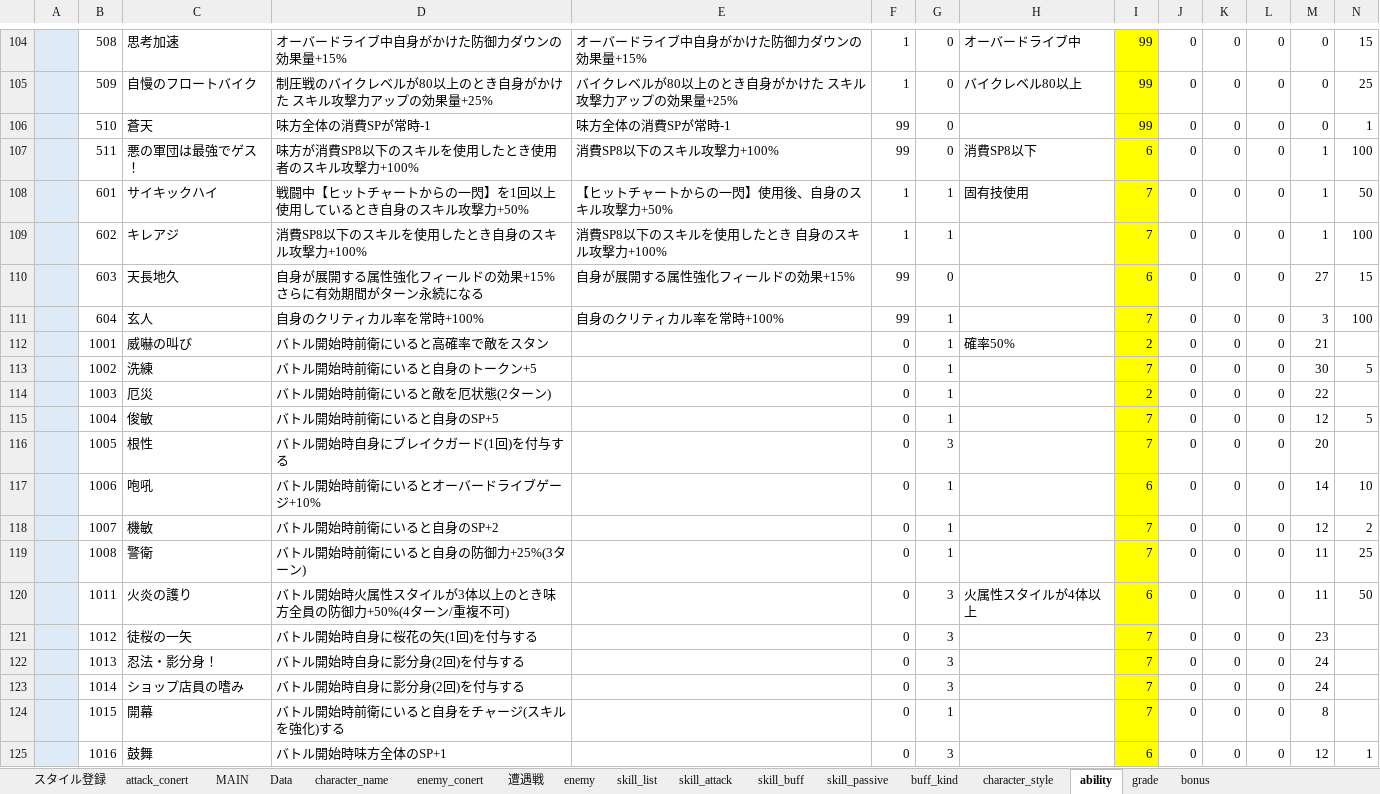
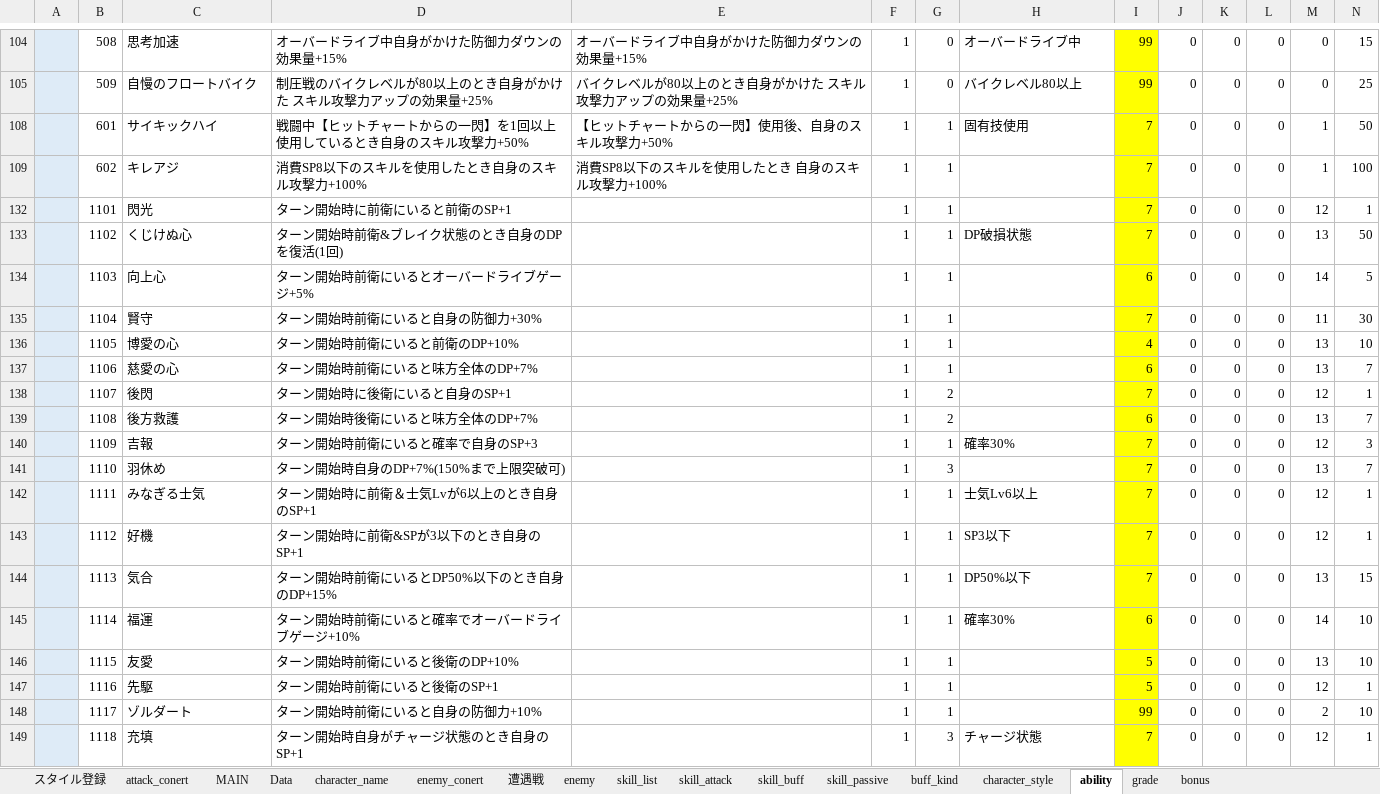
Before and after one commit to reliruleru00/hevburn, an Excel workbook: postgres.xlsm, sheet ability, drawn as a sheet; only a part is shown, gaps mark what is left out; the shorter side is filled out with more unchanged rows; values as stored, in another font and other column widths than the file's, no borders; charts and pictures not drawn; rows hold the shown columns only; the diff covers the shown part only; the diff names each change by its address in the sheet, - before the commit and + after, or states it on an @@ line.

```diff
--- a/postgres.xlsm (sheet ability)
+++ b/postgres.xlsm (sheet ability)
@@ row 106 hidden:  | 510 | 蒼天 | 味方全体の消費SPが常時-1 | 味方全体の消費SPが常時-1 | 99 | 0 |  | 99 | 0 | 0 | 0 | 0 | 1 @@
@@ row 107 hidden:  | 511 | 悪の軍団は最強でゲス！ | 味方が消費SP8以下のスキルを使用したとき使用者のスキル攻撃力+100% | 消費SP8以下のスキル攻撃力+100% | 99 | 0 | 消費SP8以下 | 6 | 0 | 0 | 0 | 1 | 100 @@
@@ row 110 hidden:  | 603 | 天長地久 | 自身が展開する属性強化フィールドの効果+15%さらに有効期間がターン永続になる | 自身が展開する属性強化フィールドの効果+15% | 99 | 0 |  | 6 | 0 | 0 | 0 | 27 | 15 @@
@@ row 111 hidden:  | 604 | 玄人 | 自身のクリティカル率を常時+100% | 自身のクリティカル率を常時+100% | 99 | 1 |  | 7 | 0 | 0 | 0 | 3 | 100 @@
@@ row 112 hidden:  | 1001 | 威嚇の叫び | バトル開始時前衛にいると高確率で敵をスタン |  | 0 | 1 | 確率50% | 2 | 0 | 0 | 0 | 21 @@
@@ row 113 hidden:  | 1002 | 洗練 | バトル開始時前衛にいると自身のトークン+5 |  | 0 | 1 |  | 7 | 0 | 0 | 0 | 30 | 5 @@
@@ row 114 hidden:  | 1003 | 厄災 | バトル開始時前衛にいると敵を厄状態(2ターン) |  | 0 | 1 |  | 2 | 0 | 0 | 0 | 22 @@
@@ row 115 hidden:  | 1004 | 俊敏 | バトル開始時前衛にいると自身のSP+5 |  | 0 | 1 |  | 7 | 0 | 0 | 0 | 12 | 5 @@
@@ row 116 hidden:  | 1005 | 根性 | バトル開始時自身にブレイクガード(1回)を付与する |  | 0 | 3 |  | 7 | 0 | 0 | 0 | 20 @@
@@ row 117 hidden:  | 1006 | 咆吼 | バトル開始時前衛にいるとオーバードライブゲージ+10% |  | 0 | 1 |  | 6 | 0 | 0 | 0 | 14 | 10 @@
@@ row 118 hidden:  | 1007 | 機敏 | バトル開始時前衛にいると自身のSP+2 |  | 0 | 1 |  | 7 | 0 | 0 | 0 | 12 | 2 @@
@@ row 119 hidden:  | 1008 | 警衛 | バトル開始時前衛にいると自身の防御力+25%(3ターン) |  | 0 | 1 |  | 7 | 0 | 0 | 0 | 11 | 25 @@
@@ row 120 hidden:  | 1011 | 火炎の護り | バトル開始時火属性スタイルが3体以上のとき味方全員の防御力+50%(4ターン/重複不可) |  | 0 | 3 | 火属性スタイルが4体以上 | 6 | 0 | 0 | 0 | 11 | 50 @@
@@ row 121 hidden:  | 1012 | 徒桜の一矢 | バトル開始時自身に桜花の矢(1回)を付与する |  | 0 | 3 |  | 7 | 0 | 0 | 0 | 23 @@
@@ row 122 hidden:  | 1013 | 忍法・影分身！ | バトル開始時自身に影分身(2回)を付与する |  | 0 | 3 |  | 7 | 0 | 0 | 0 | 24 @@
@@ row 123 hidden:  | 1014 | ショップ店員の嗜み | バトル開始時自身に影分身(2回)を付与する |  | 0 | 3 |  | 7 | 0 | 0 | 0 | 24 @@
@@ row 124 hidden:  | 1015 | 開幕 | バトル開始時前衛にいると自身をチャージ(スキルを強化)する |  | 0 | 1 |  | 7 | 0 | 0 | 0 | 8 @@
@@ row 125 hidden:  | 1016 | 鼓舞 | バトル開始時味方全体のSP+1 |  | 0 | 3 |  | 6 | 0 | 0 | 0 | 12 | 1 @@
```
Also changed, not shown: 1 removed row and 72 hidden or unhidden rows elsewhere in this sheet, sheet enemy, hidden cells, 2 other files.
